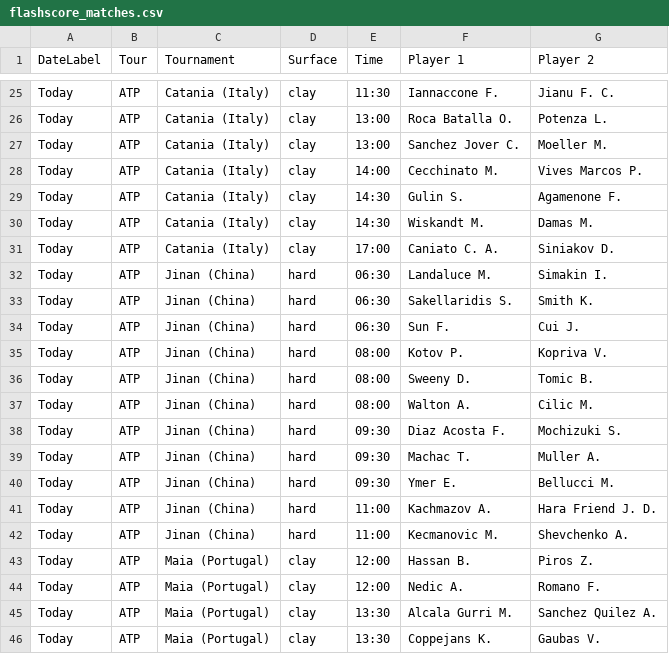
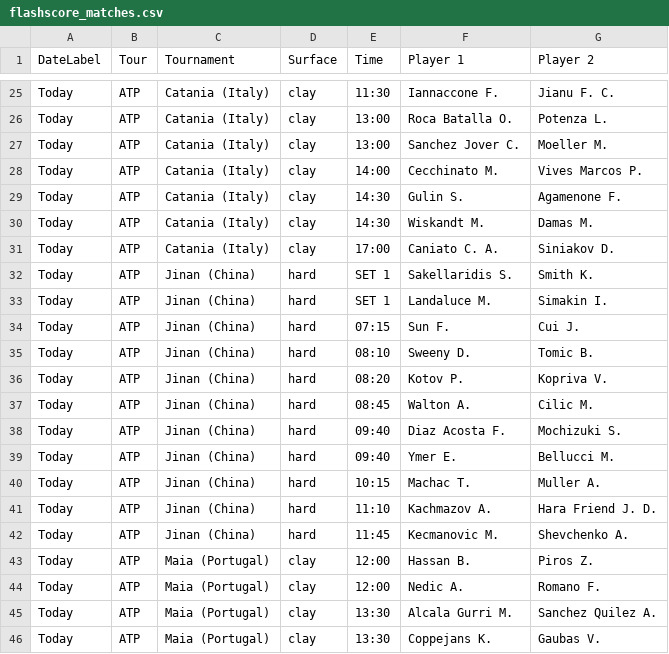
Before and after one commit to rajnakviliam/tennis-surface-elo, a CSV file: flashscore_matches.csv, drawn as a sheet; only a part is shown, gaps mark what is left out; the diff covers the shown part only.

```diff
--- a/flashscore_matches.csv
+++ b/flashscore_matches.csv
@@ -31,13 +31,13 @@ Today;ATP;Catania (Italy);clay;14:30;Wiskandt M.;Damas M.
 Today;ATP;Catania (Italy);clay;17:00;Caniato C. A.;Siniakov D.
-Today;ATP;Jinan (China);hard;06:30;Landaluce M.;Simakin I.
-Today;ATP;Jinan (China);hard;06:30;Sakellaridis S.;Smith K.
-Today;ATP;Jinan (China);hard;06:30;Sun F.;Cui J.
-Today;ATP;Jinan (China);hard;08:00;Kotov P.;Kopriva V.
-Today;ATP;Jinan (China);hard;08:00;Sweeny D.;Tomic B.
-Today;ATP;Jinan (China);hard;08:00;Walton A.;Cilic M.
-Today;ATP;Jinan (China);hard;09:30;Diaz Acosta F.;Mochizuki S.
-Today;ATP;Jinan (China);hard;09:30;Machac T.;Muller A.
-Today;ATP;Jinan (China);hard;09:30;Ymer E.;Bellucci M.
-Today;ATP;Jinan (China);hard;11:00;Kachmazov A.;Hara Friend J. D.
-Today;ATP;Jinan (China);hard;11:00;Kecmanovic M.;Shevchenko A.
+Today;ATP;Jinan (China);hard;SET 1;Sakellaridis S.;Smith K.
+Today;ATP;Jinan (China);hard;SET 1;Landaluce M.;Simakin I.
+Today;ATP;Jinan (China);hard;07:15;Sun F.;Cui J.
+Today;ATP;Jinan (China);hard;08:10;Sweeny D.;Tomic B.
+Today;ATP;Jinan (China);hard;08:20;Kotov P.;Kopriva V.
+Today;ATP;Jinan (China);hard;08:45;Walton A.;Cilic M.
+Today;ATP;Jinan (China);hard;09:40;Diaz Acosta F.;Mochizuki S.
+Today;ATP;Jinan (China);hard;09:40;Ymer E.;Bellucci M.
+Today;ATP;Jinan (China);hard;10:15;Machac T.;Muller A.
+Today;ATP;Jinan (China);hard;11:10;Kachmazov A.;Hara Friend J. D.
+Today;ATP;Jinan (China);hard;11:45;Kecmanovic M.;Shevchenko A.
 Today;ATP;Maia (Portugal);clay;12:00;Hassan B.;Piros Z.
```
Also changed, not shown: 18 added rows, 2 removed rows and 17 edited cells elsewhere in this file.
